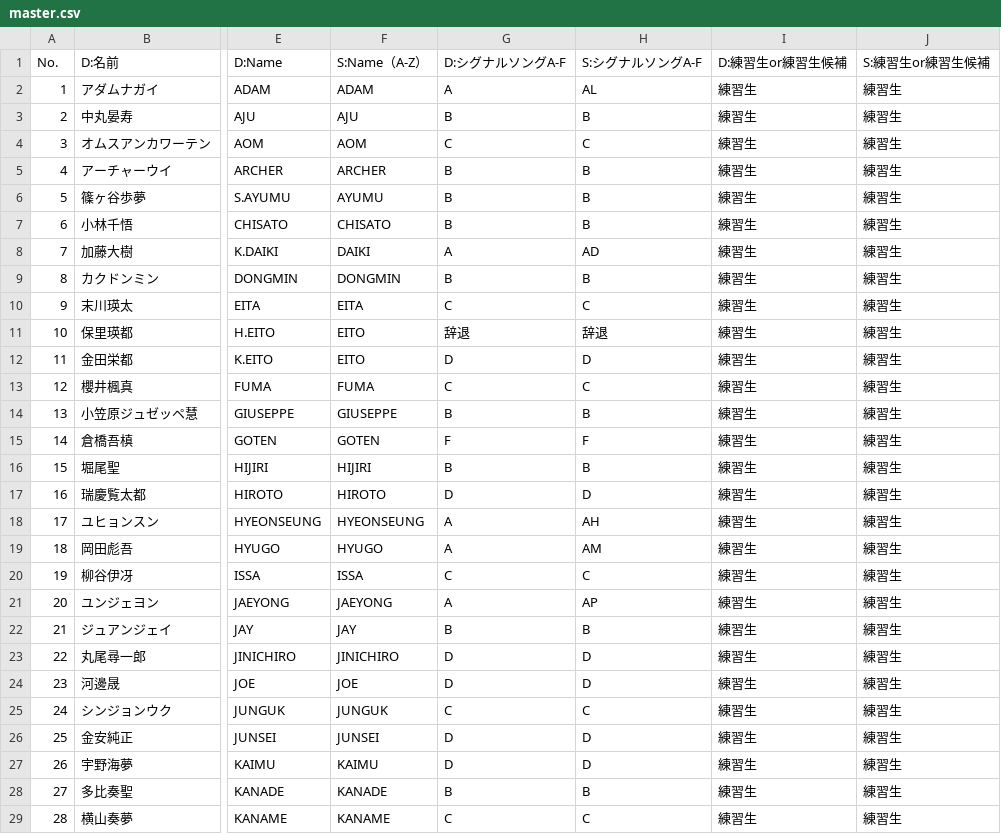
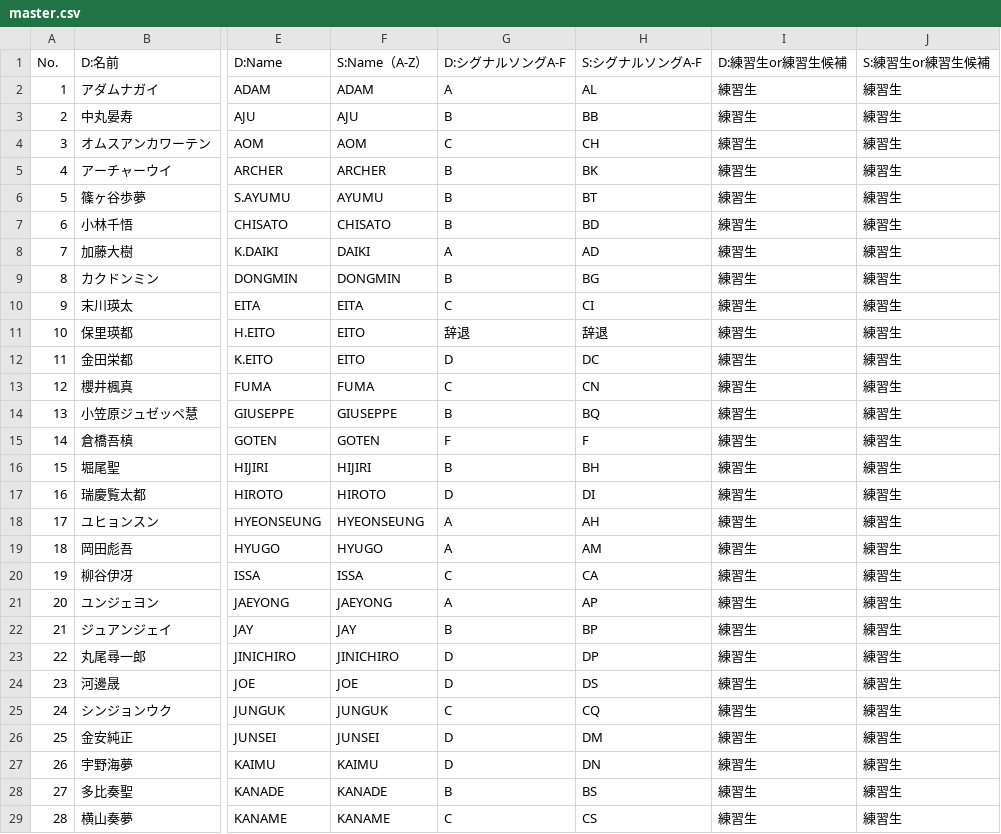
Before and after one commit to pickmeup-s/produce101-shinsekai-pick, a CSV file: data/master.csv, drawn as a sheet; only a part is shown, gaps mark what is left out; the diff covers the shown part only; the diff names each change by its address in the sheet, - before the commit and + after, or states it on an @@ line.

Commit message:
Update master.csv

```diff
--- a/data/master.csv
+++ b/data/master.csv
-H3 (S:シグナルソングA-F): B
+H3 (S:シグナルソングA-F): BB
-H4 (S:シグナルソングA-F): C
+H4 (S:シグナルソングA-F): CH
-H5 (S:シグナルソングA-F): B
+H5 (S:シグナルソングA-F): BK
-H6 (S:シグナルソングA-F): B
+H6 (S:シグナルソングA-F): BT
-H7 (S:シグナルソングA-F): B
+H7 (S:シグナルソングA-F): BD
-H9 (S:シグナルソングA-F): B
+H9 (S:シグナルソングA-F): BG
-H10 (S:シグナルソングA-F): C
+H10 (S:シグナルソングA-F): CI
-H12 (S:シグナルソングA-F): D
+H12 (S:シグナルソングA-F): DC
-H13 (S:シグナルソングA-F): C
+H13 (S:シグナルソングA-F): CN
-H14 (S:シグナルソングA-F): B
+H14 (S:シグナルソングA-F): BQ
-H16 (S:シグナルソングA-F): B
+H16 (S:シグナルソングA-F): BH
-H17 (S:シグナルソングA-F): D
+H17 (S:シグナルソングA-F): DI
-H20 (S:シグナルソングA-F): C
+H20 (S:シグナルソングA-F): CA
-H22 (S:シグナルソングA-F): B
+H22 (S:シグナルソングA-F): BP
-H23 (S:シグナルソングA-F): D
+H23 (S:シグナルソングA-F): DP
-H24 (S:シグナルソングA-F): D
+H24 (S:シグナルソングA-F): DS
-H25 (S:シグナルソングA-F): C
+H25 (S:シグナルソングA-F): CQ
-H26 (S:シグナルソングA-F): D
+H26 (S:シグナルソングA-F): DM
-H27 (S:シグナルソングA-F): D
+H27 (S:シグナルソングA-F): DN
-H28 (S:シグナルソングA-F): B
+H28 (S:シグナルソングA-F): BS
-H29 (S:シグナルソングA-F): C
+H29 (S:シグナルソングA-F): CS
```
Also changed, not shown: 45 edited cells elsewhere in this file.
